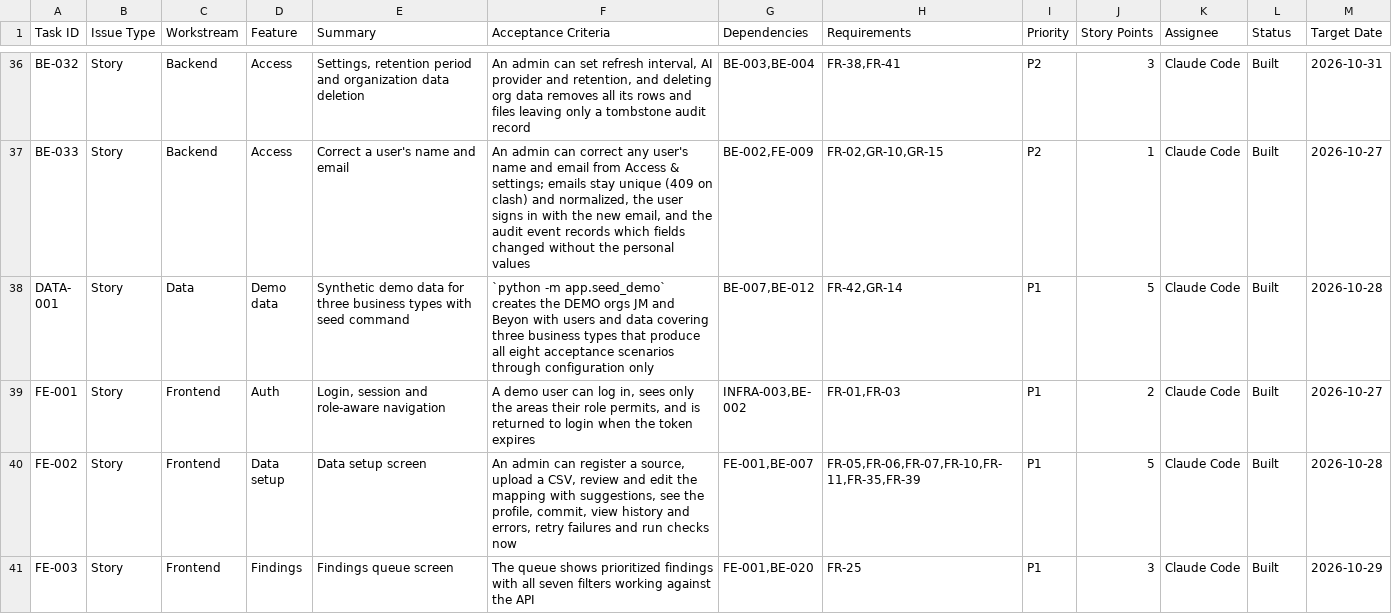
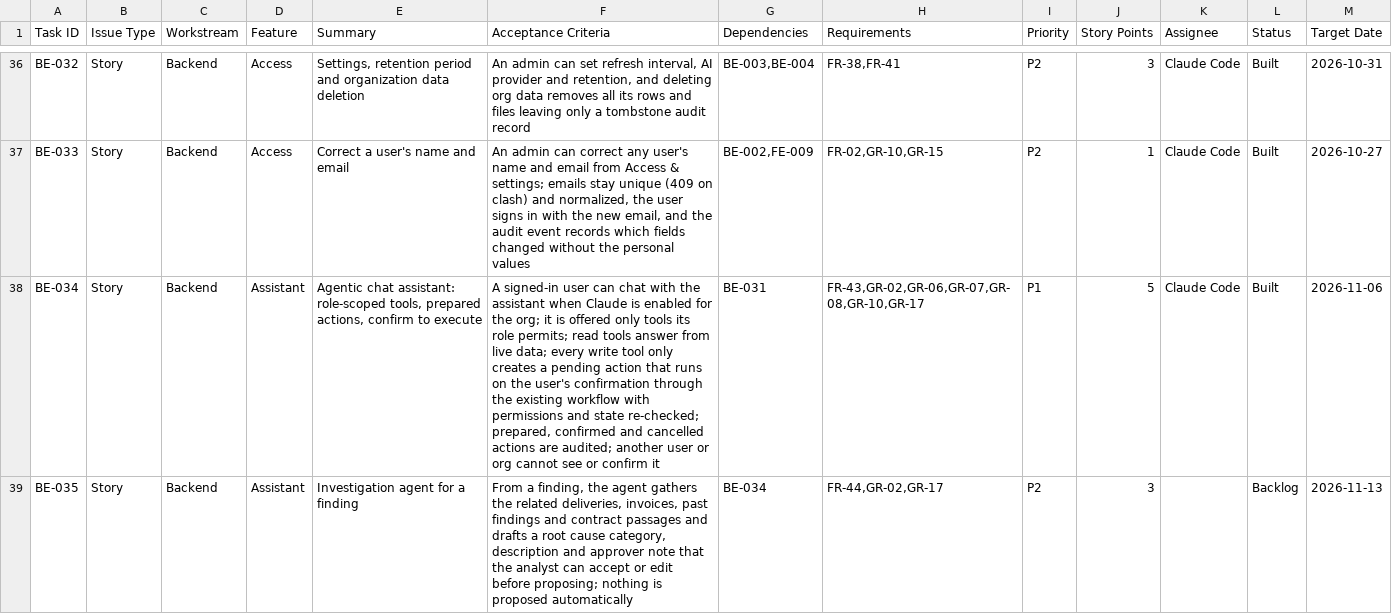
Before and after one commit to JADA-Squad/JADAssure, a CSV file: docs/jadassure-task-board.csv, drawn as a sheet; only a part is shown, gaps mark what is left out; the shorter side is filled out with more unchanged rows; the diff covers the shown part only; the diff names each change by its address in the sheet, - before the commit and + after, or states it on an @@ line.

```diff
--- a/docs/jadassure-task-board.csv
+++ b/docs/jadassure-task-board.csv
+row 38: BE-034 | Story | Backend | Assistant | Agentic chat assistant: role-scoped tools, prepared actions, confirm to execute | A signed-in user can chat with the assistant when Claude is enabled for the org; it is offered only tools its role permits; read tools answer from live data; every write tool only creates a pending action that runs on the user's confirmation through the existing workflow with permissions and state re-checked; prepared, confirmed and cancelled actions are audited; another user or org cannot see or confirm it | BE-031 | FR-43,GR-02,GR-06,GR-07,GR-08,GR-10,GR-17 | P1 | 5 | Claude Code | Built | 2026-11-06
+row 39: BE-035 | Story | Backend | Assistant | Investigation agent for a finding | From a finding, the agent gathers the related deliveries, invoices, past findings and contract passages and drafts a root cause category, description and approver note that the analyst can accept or edit before proposing; nothing is proposed automatically | BE-034 | FR-44,GR-02,GR-17 | P2 | 3 |  | Backlog | 2026-11-13
```
Also changed, not shown: 4 added rows elsewhere in this file, 17 other files.
